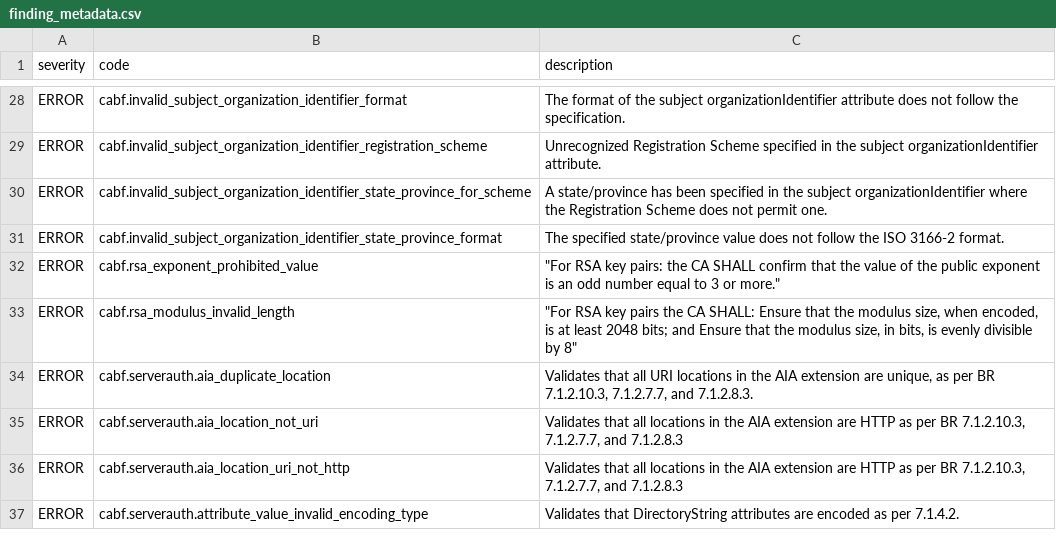
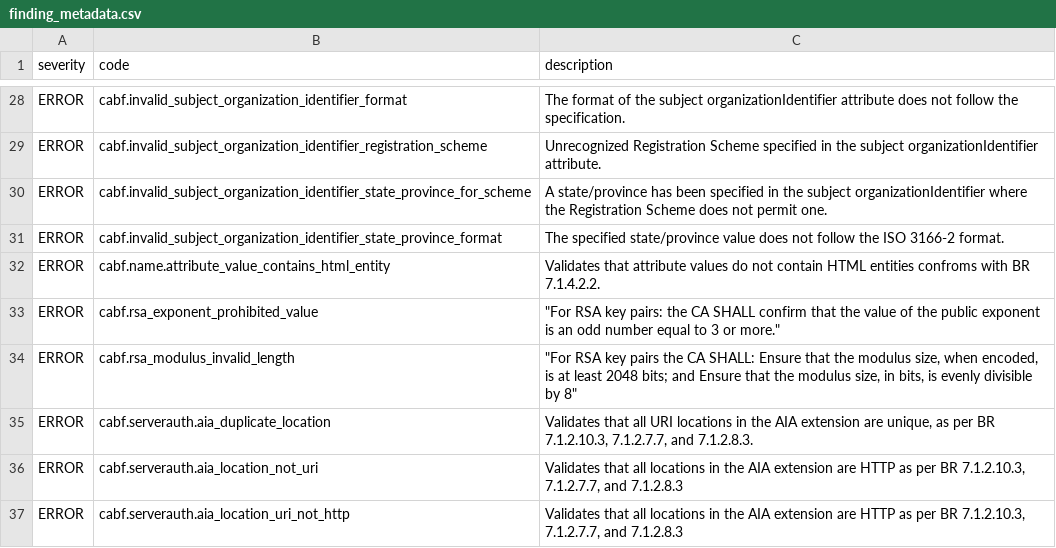
Before and after one commit to digicert/pkilint, a CSV file: pkilint/cabf/serverauth/finding_metadata.csv, drawn as a sheet; only a part is shown, gaps mark what is left out; the shorter side is filled out with more unchanged rows; the diff names each change by its address in the sheet, - before the commit and + after, or states it on an @@ line.

Commit message:
add HTML entity validator to serverauth and smime

```diff
--- a/pkilint/cabf/serverauth/finding_metadata.csv
+++ b/pkilint/cabf/serverauth/finding_metadata.csv
+row 32: ERROR | cabf.name.attribute_value_contains_html_entity | Validates that attribute values do not contain HTML entities confroms with BR 7.1.4.2.2.
```
Also changed, not shown: pkilint/cabf/smime/finding_metadata.csv, 5 other files.
